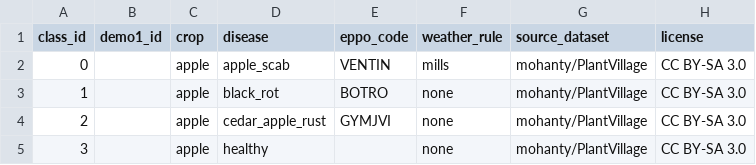
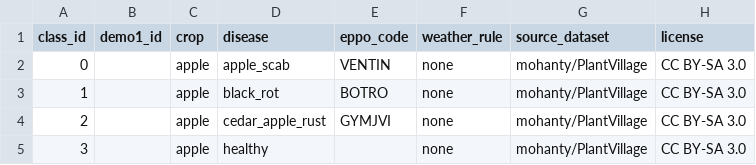
Before and after one commit to dariusturcu22/rootine, a CSV file: ai-service/models/labels.csv, drawn as a sheet; only a part is shown.

```diff
--- a/ai-service/models/labels.csv
+++ b/ai-service/models/labels.csv
@@ -1,3 +1,3 @@
 class_id,demo1_id,crop,disease,eppo_code,weather_rule,source_dataset,license
-0,,apple,apple_scab,VENTIN,mills,mohanty/PlantVillage,CC BY-SA 3.0
+0,,apple,apple_scab,VENTIN,none,mohanty/PlantVillage,CC BY-SA 3.0
 1,,apple,black_rot,BOTRO,none,mohanty/PlantVillage,CC BY-SA 3.0
```
Also changed, not shown: 5 other files.
